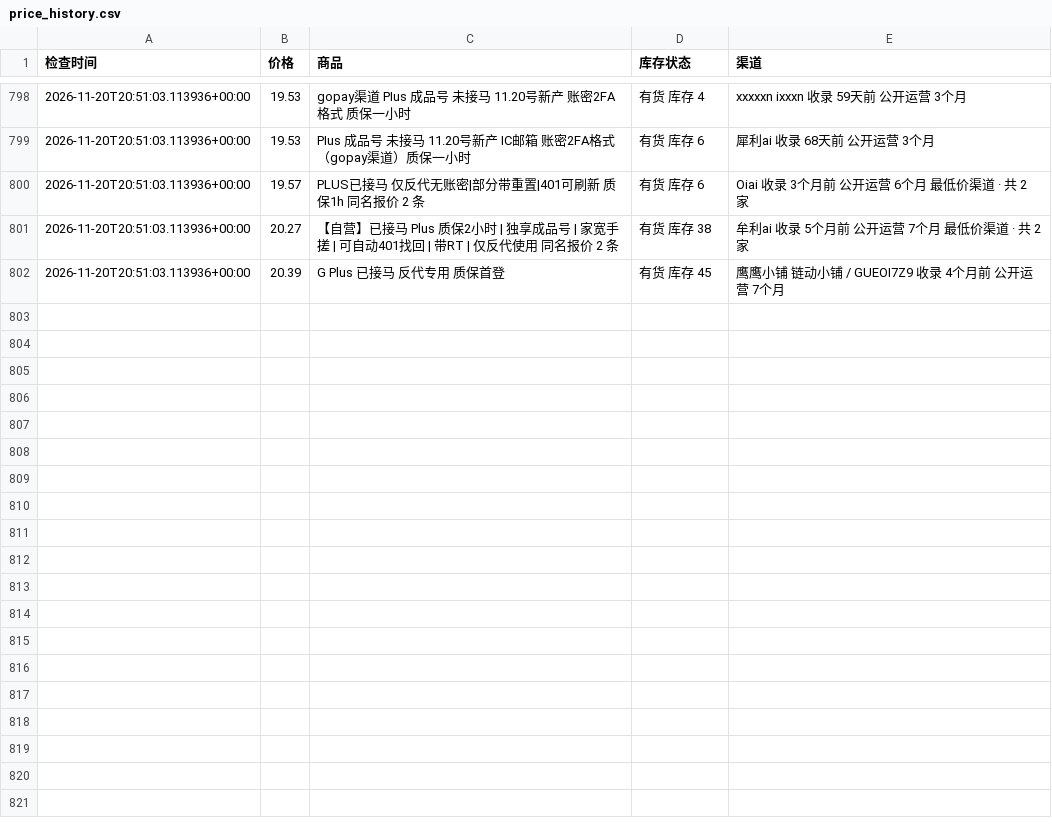
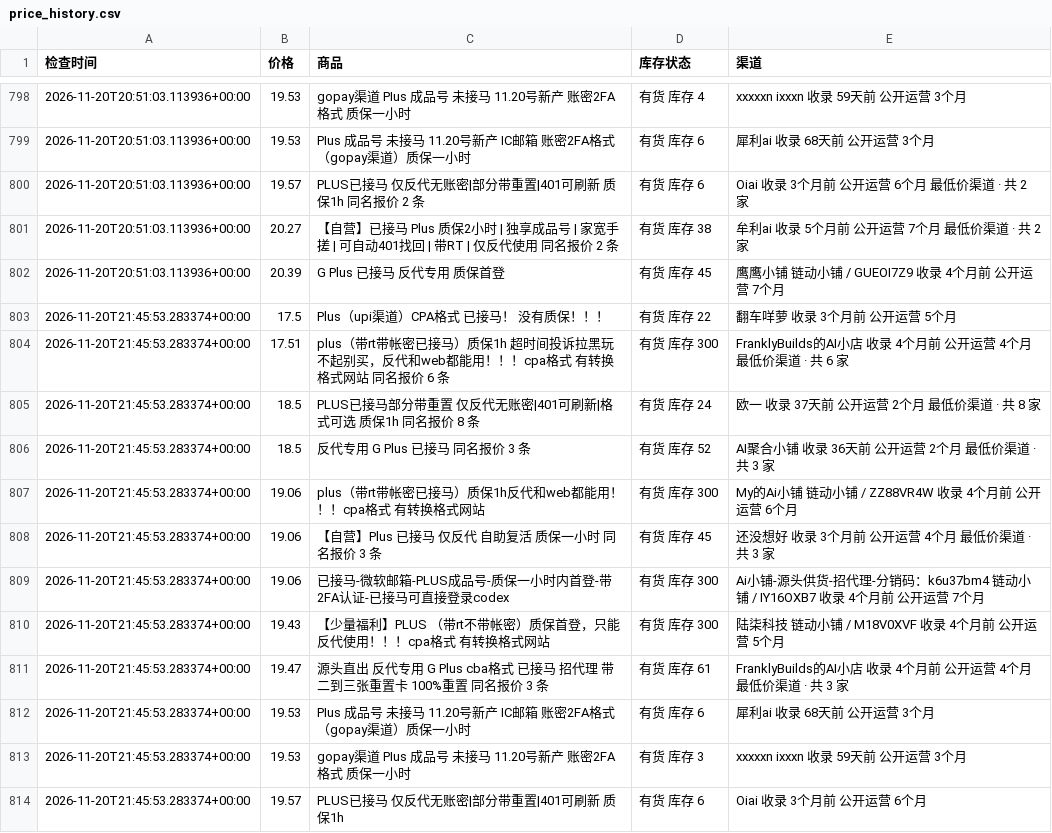
Before and after one commit to hongtaog9-rgb/priceai-monitor, a CSV file: price_history.csv, drawn as a sheet; only a part is shown, gaps mark what is left out.

```diff
--- a/price_history.csv
+++ b/price_history.csv
@@ -802 +802,13 @@
 2026-11-20T20:51:03.113936+00:00,20.39,G Plus 已接马 反代专用 质保首登,有货 库存 45,鹰鹰小铺 链动小铺 / GUEOI7Z9 收录 4个月前 公开运营 7个月
+2026-11-20T21:45:53.283374+00:00,17.5,Plus（upi渠道）CPA格式 已接马！ 没有质保！！！,有货 库存 22,翻车咩萝 收录 3个月前 公开运营 5个月
+2026-11-20T21:45:53.283374+00:00,17.51,plus（带rt带帐密已接马）质保1h 超时间投诉拉黑玩不起别买，反代和web都能用！！！cpa格式 有转换格式网站 同名报价 6 条,有货 库存 300,FranklyBuilds的AI小店 收录 4个月前 公开运营 4个月 最低价渠道 · 共 6 家
+2026-11-20T21:45:53.283374+00:00,18.5,PLUS已接马部分带重置 仅反代无账密|401可刷新|格式可选 质保1h 同名报价 8 条,有货 库存 24,欧一 收录 37天前 公开运营 2个月 最低价渠道 · 共 8 家
+2026-11-20T21:45:53.283374+00:00,18.5,反代专用 G Plus 已接马 同名报价 3 条,有货 库存 52,AI聚合小铺 收录 36天前 公开运营 2个月 最低价渠道 · 共 3 家
+2026-11-20T21:45:53.283374+00:00,19.06,plus（带rt带帐密已接马）质保1h反代和web都能用！！！cpa格式 有转换格式网站,有货 库存 300,My的Ai小铺 链动小铺 / ZZ88VR4W 收录 4个月前 公开运营 6个月
+2026-11-20T21:45:53.283374+00:00,19.06,【自营】Plus 已接马 仅反代 自助复活 质保一小时 同名报价 3 条,有货 库存 45,还没想好 收录 3个月前 公开运营 4个月 最低价渠道 · 共 3 家
+2026-11-20T21:45:53.283374+00:00,19.06,已接马-微软邮箱-PLUS成品号-质保一小时内首登-带2FA认证-已接马可直接登录codex,有货 库存 300,Ai小铺-源头供货-招代理-分销码：k6u37bm4 链动小铺 / IY16OXB7 收录 4个月前 公开运营 7个月
+2026-11-20T21:45:53.283374+00:00,19.43,【少量福利】PLUS （带rt不带帐密）质保首登，只能反代使用！！！cpa格式 有转换格式网站,有货 库存 300,陆柒科技 链动小铺 / M18V0XVF 收录 4个月前 公开运营 5个月
+2026-11-20T21:45:53.283374+00:00,19.47,源头直出 反代专用 G Plus cba格式 已接马 招代理 带二到三张重置卡 100%重置 同名报价 3 条,有货 库存 61,FranklyBuilds的AI小店 收录 4个月前 公开运营 4个月 最低价渠道 · 共 3 家
+2026-11-20T21:45:53.283374+00:00,19.53,PIus 成品号 未接马 11.20号新产 IC邮箱 账密2FA格式（gopay渠道）质保一小时,有货 库存 6,犀利ai 收录 68天前 公开运营 3个月
+2026-11-20T21:45:53.283374+00:00,19.53,gopay渠道 PIus 成品号 未接马 11.20号新产 账密2FA格式 质保一小时,有货 库存 3,xxxxxn ixxxn 收录 59天前 公开运营 3个月
+2026-11-20T21:45:53.283374+00:00,19.57,PLUS已接马 仅反代无账密|部分带重置|401可刷新 质保1h,有货 库存 6,Oiai 收录 3个月前 公开运营 6个月
```
Also changed, not shown: 1 other file.
